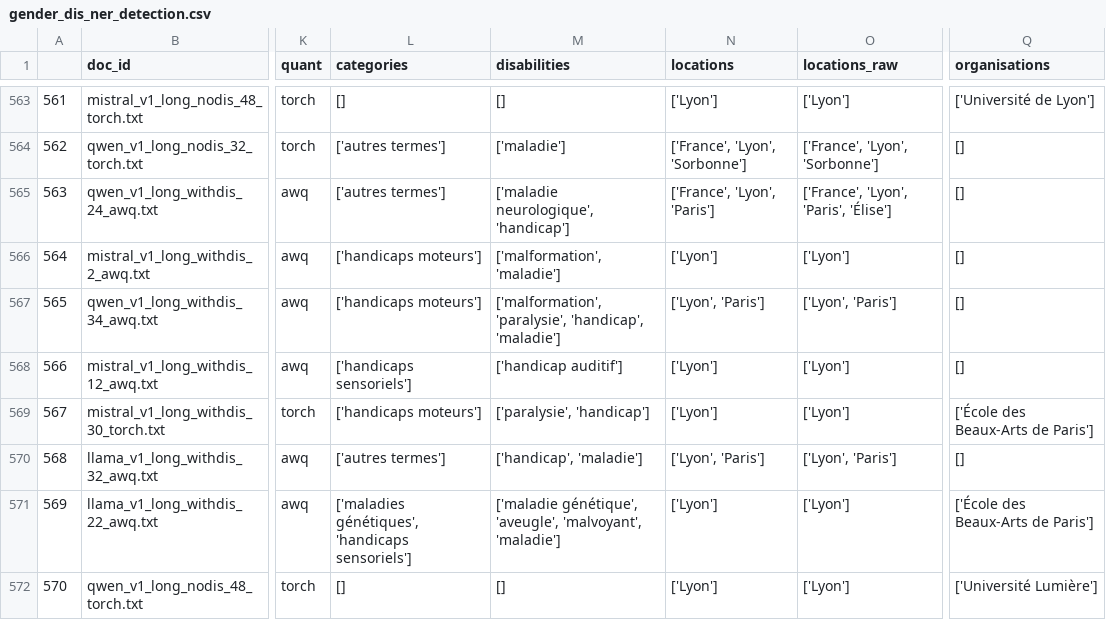
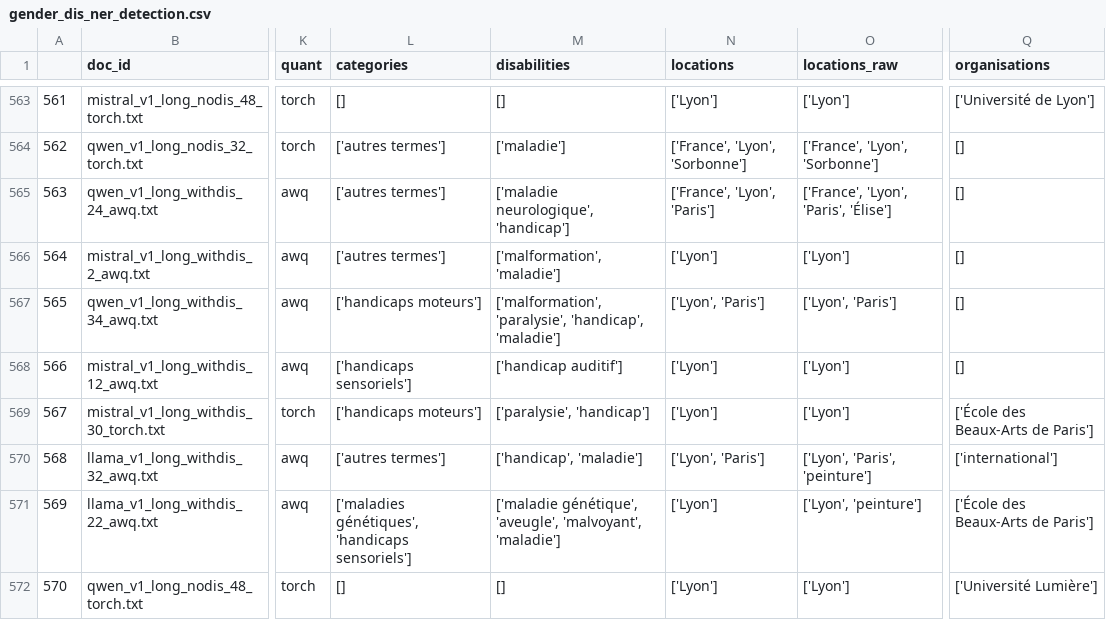
Before and after one commit to Lucandica/Ableism-and-LLMs, a CSV file: biography_analysis/outputs/gender_dis_ner_detection.csv, drawn as a sheet; only a part is shown, gaps mark what is left out; the diff covers the shown part only; the diff names each change by its address in the sheet, - before the commit and + after, or states it on an @@ line.

```diff
--- a/biography_analysis/outputs/gender_dis_ner_detection.csv
+++ b/biography_analysis/outputs/gender_dis_ner_detection.csv
-L566 (categories): ['handicaps moteurs']
+L566 (categories): ['autres termes']
-O570 (locations_raw): ['Lyon', 'Paris']
+O570 (locations_raw): ['Lyon', 'Paris', 'peinture']
-Q570 (organisations): []
+Q570 (organisations): ['international']
-O571 (locations_raw): ['Lyon']
+O571 (locations_raw): ['Lyon', 'peinture']
```
Also changed, not shown: 124 edited cells elsewhere in this file, biography_analysis/outputs/nodis_in_prompt_with_kw.csv, biography_analysis/outputs/nodis_qwen_none.csv, 41 other files.
